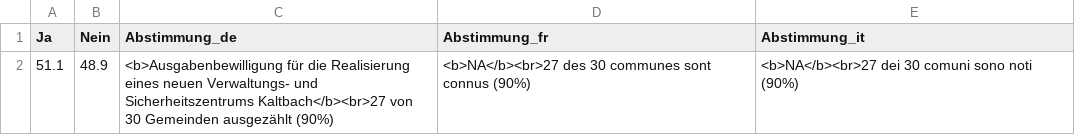
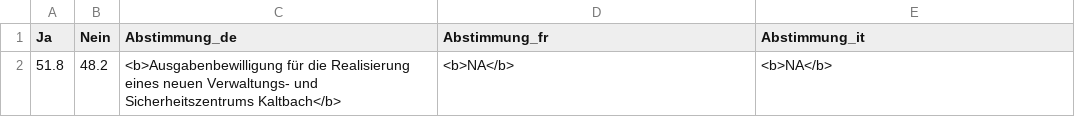
Before and after one commit to awp-finanznachrichten/lena_september2024, a CSV file: Output_Overviews/Uebersicht_dw_SZ.csv, drawn as a sheet.

```diff
--- a/Output_Overviews/Uebersicht_dw_SZ.csv
+++ b/Output_Overviews/Uebersicht_dw_SZ.csv
@@ -1,2 +1,2 @@
 "Ja","Nein","Abstimmung_de","Abstimmung_fr","Abstimmung_it"
-51.1,48.9,"<b>Ausgabenbewilligung für die Realisierung eines neuen Verwaltungs- und Sicherheitszentrums Kaltbach</b><br>27 von 30 Gemeinden ausgezählt (90%)","<b>NA</b><br>27 des 30 communes sont connus (90%)","<b>NA</b><br>27 dei 30 comuni sono noti (90%)"
+51.8,48.2,"<b>Ausgabenbewilligung für die Realisierung eines neuen Verwaltungs- und Sicherheitszentrums Kaltbach</b>","<b>NA</b>","<b>NA</b>"
```
Also changed, not shown: Output_Overviews/Uebersicht_dw_GR.csv, Output_Overviews/Uebersicht_dw_ZH.csv, 2 other files.
